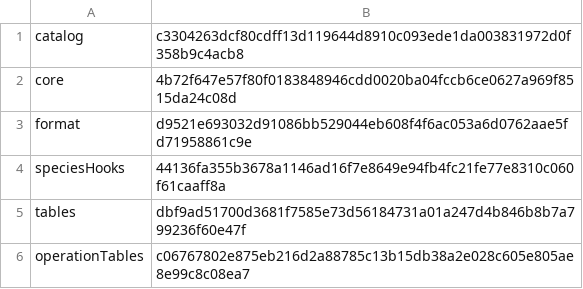
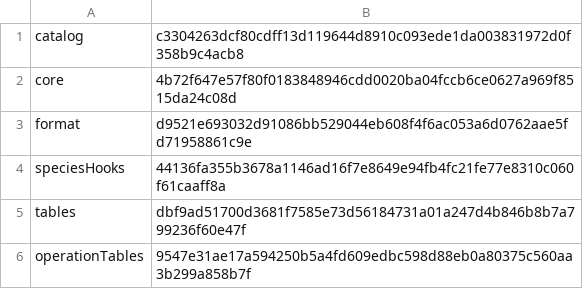
Before and after one commit to sensey12-mm/Maestro, a TSV file: src/main/resources/com/maestroai/training/runtime-domain-components.tsv, drawn as a sheet.

Commit message:
Phase 4.19: compose Toxic Spikes with certified reserve entry

```diff
--- a/src/main/resources/com/maestroai/training/runtime-domain-components.tsv
+++ b/src/main/resources/com/maestroai/training/runtime-domain-components.tsv
@@ -5,2 +5,2 @@ speciesHooks	44136fa355b3678a1146ad16f7e8649e94fb4fc21fe77e8310c060f61caaff8a
 tables	dbf9ad51700d3681f7585e73d56184731a01a247d4b846b8b7a799236f60e47f
-operationTables	c06767802e875eb216d2a88785c13b15db38a2e028c605e805ae8e99c8c08ea7
+operationTables	9547e31ae17a594250b5a4fd609edbc598d88eb0a80375c560aa3b299a858b7f
```
Also changed, not shown: src/main/resources/com/maestroai/training/runtime-pack-components.tsv, src/main/resources/com/maestroai/training/runtime-pack-reload-components.tsv, 17 other files.
